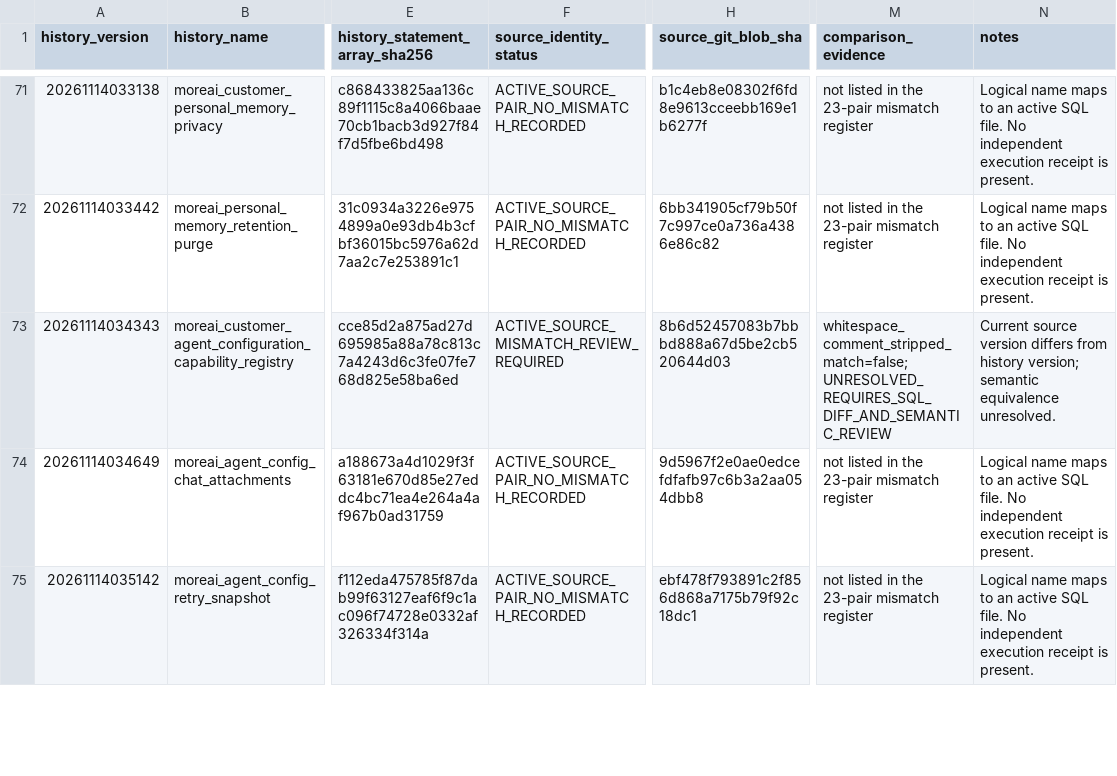
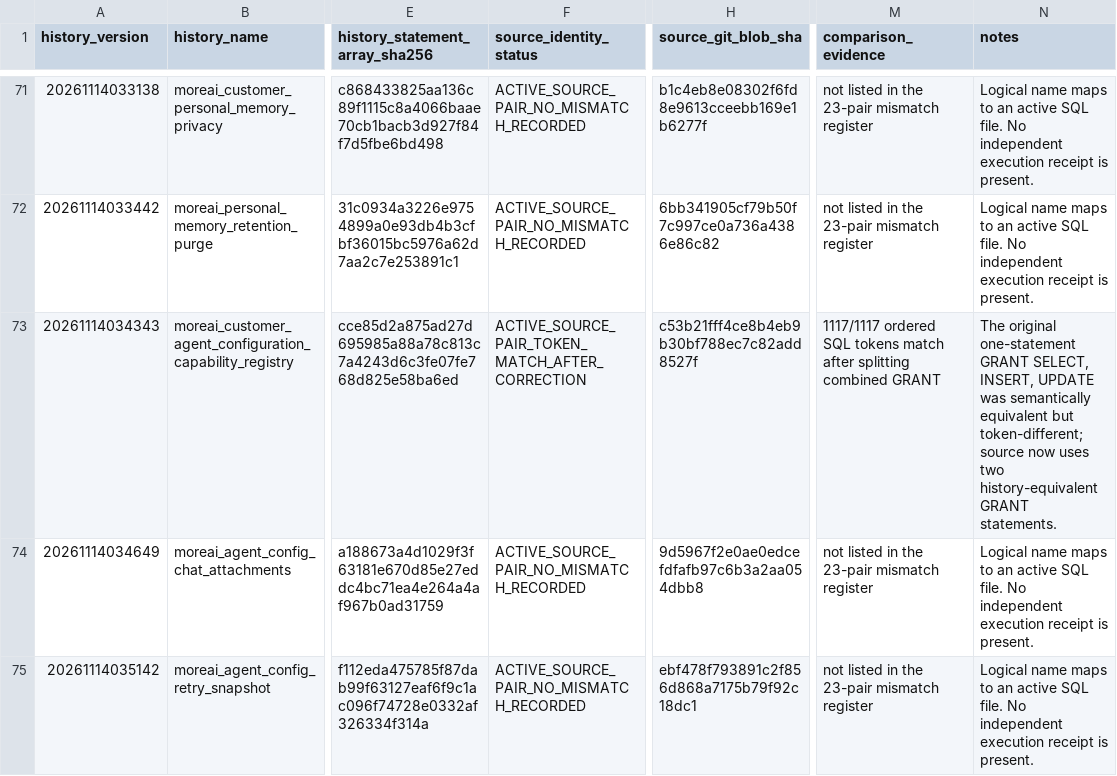
Before and after one commit to fadliansyah36/More-AI-Portal-Indihome, a CSV file: docs/implementation/migration-history-to-source-mapping-20261118.csv, drawn as a sheet; only a part is shown, gaps mark what is left out; the diff names each change by its address in the sheet, - before the commit and + after, or states it on an @@ line.

Commit message:
docs(task1): record semantic source correction for capability grants

```diff
--- a/docs/implementation/migration-history-to-source-mapping-20261118.csv
+++ b/docs/implementation/migration-history-to-source-mapping-20261118.csv
-F73 (source_identity_status): ACTIVE_SOURCE_MISMATCH_REVIEW_REQUIRED
+F73 (source_identity_status): ACTIVE_SOURCE_PAIR_TOKEN_MATCH_AFTER_CORRECTION
-H73 (source_git_blob_sha): 8b6d52457083b7bbbd888a67d5be2cb520644d03
+H73 (source_git_blob_sha): c53b21fff4ce8b4eb9b30bf788ec7c82add8527f
-M73 (comparison_evidence): whitespace_comment_stripped_match=false; UNRESOLVED_REQUIRES_SQL_DIFF_AND_SEMANTIC_REVIEW
+M73 (comparison_evidence): 1117/1117 ordered SQL tokens match after splitting combined GRANT
-N73 (notes): Current source version differs from history version; semantic equivalence unresolved.
+N73 (notes): The original one-statement GRANT SELECT, INSERT, UPDATE was semantically equivalent but token-different; source now uses two history-equivalent GRANT statements.
```
